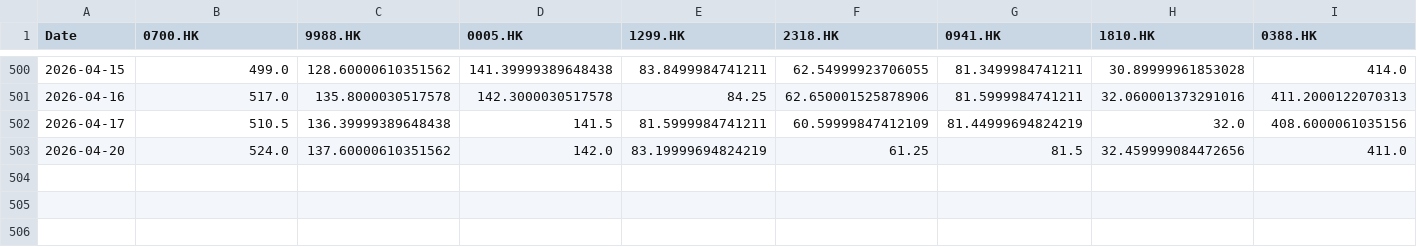
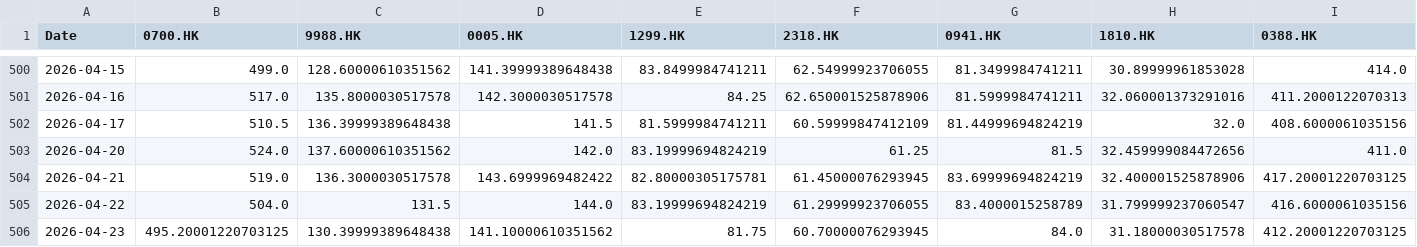
Before and after one commit to OzarkCrypto/global-screener, a CSV file: data/hk_daily.csv, drawn as a sheet; only a part is shown, gaps mark what is left out; rows hold the shown columns only; the diff names each change by its address in the sheet, - before the commit and + after, or states it on an @@ line.

```diff
--- a/data/hk_daily.csv
+++ b/data/hk_daily.csv
+row 504: 2026-04-21 | 519.0 | 136.3000030517578 | 143.6999969482422 | 82.80000305175781 | 61.45000076293945 | 83.69999694824219 | 32.400001525878906 | 417.20001220703125
+row 505: 2026-04-22 | 504.0 | 131.5 | 144.0 | 83.19999694824219 | 61.29999923706055 | 83.4000015258789 | 31.799999237060547 | 416.6000061035156
+row 506: 2026-04-23 | 495.20001220703125 | 130.39999389648438 | 141.10000610351562 | 81.75 | 60.70000076293945 | 84.0 | 31.18000030517578 | 412.20001220703125
```
Also changed, not shown: data/us_daily.csv, 1 other file.
